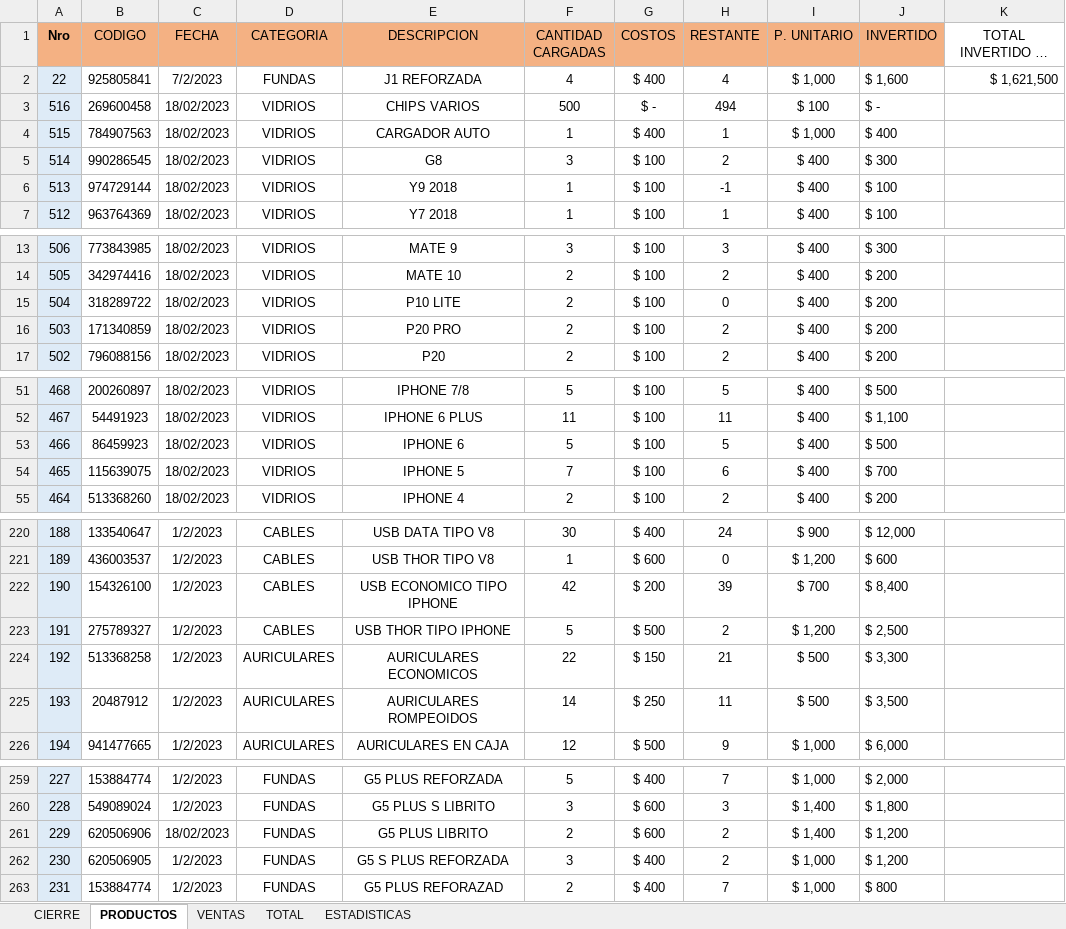
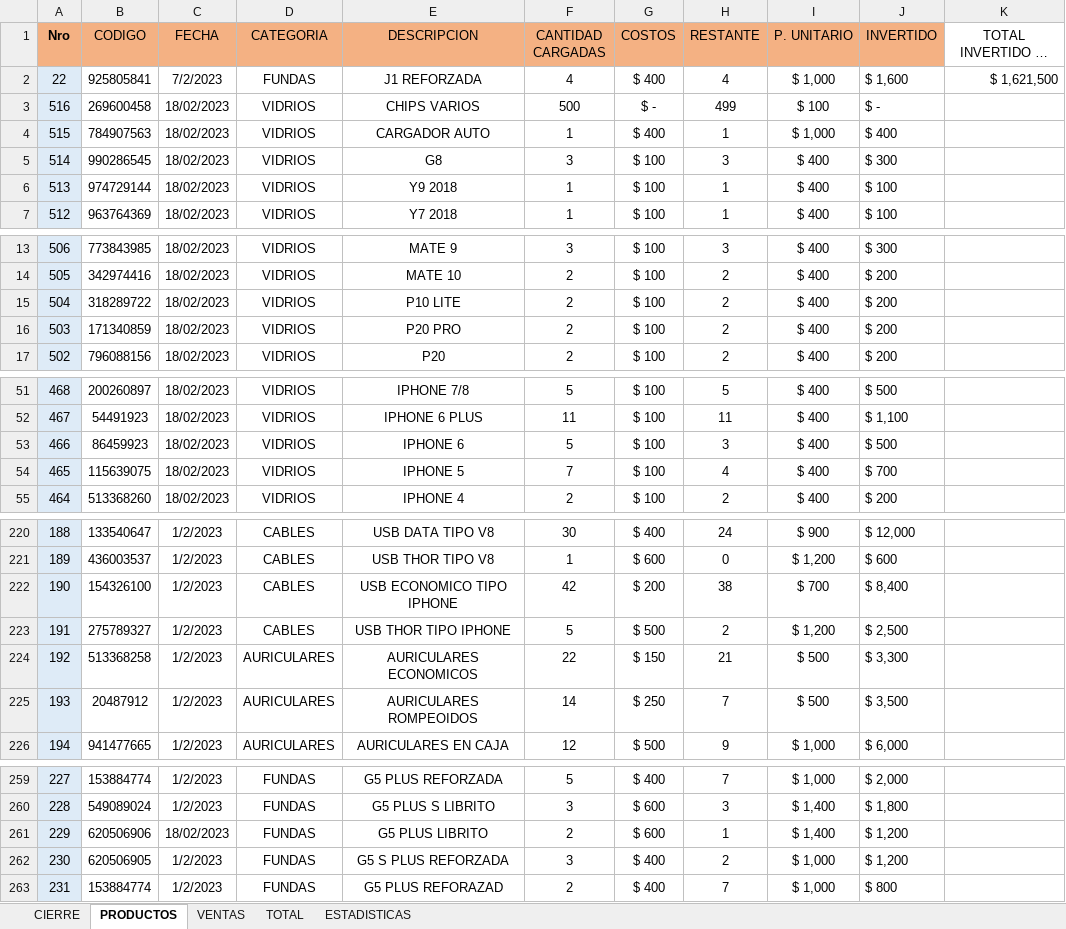
Before and after one commit to LeoIsleno/El-Mundo-del-Celular---Gestion, an Excel workbook: App Definitiva/El Mundo Del Celular.xlsm, sheet PRODUCTOS, drawn as a sheet; only a part is shown, gaps mark what is left out; long unchanged cells end in …; values as stored, in another font and other column widths than the file's, no borders; table styles not drawn; the diff covers the shown part only; the diff names each change by its address in the sheet, - before the commit and + after, or states it on an @@ line.

```diff
--- a/App Definitiva/El Mundo Del Celular.xlsm (sheet PRODUCTOS)
+++ b/App Definitiva/El Mundo Del Celular.xlsm (sheet PRODUCTOS)
-H3 (RESTANTE): 494
+H3 (RESTANTE): 499
-H5 (RESTANTE): 2
+H5 (RESTANTE): 3
-H6 (RESTANTE): -1
+H6 (RESTANTE): 1
-H15 (RESTANTE): 0
+H15 (RESTANTE): 2
-H53 (RESTANTE): 5
+H53 (RESTANTE): 3
-H54 (RESTANTE): 6
+H54 (RESTANTE): 4
-H222 (RESTANTE): 39
+H222 (RESTANTE): 38
-H225 (RESTANTE): 11
+H225 (RESTANTE): 7
-H261 (RESTANTE): 2
+H261 (RESTANTE): 1
```
Also changed, not shown: 1 edited cell elsewhere in this sheet, sheet TOTAL, sheet ESTADISTICAS, sheet VENTAS, sheet CIERRE, formulas that keep their value, 1 other file.
